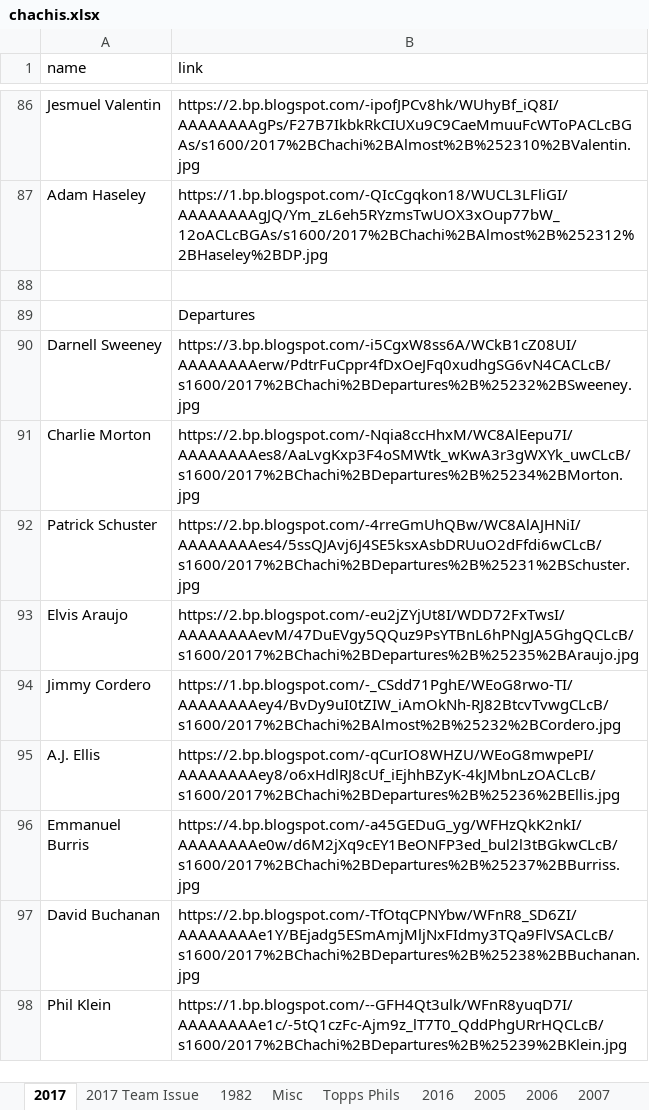
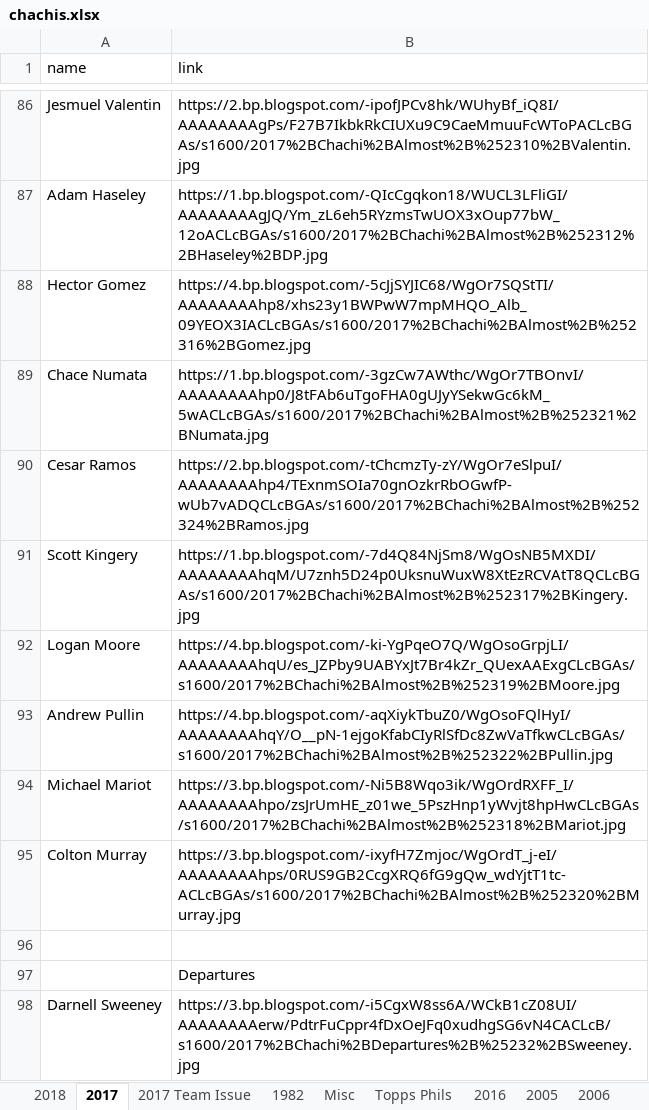
Before and after one commit to Wolfbane50/myApp, an Excel workbook: chachis.xlsx, sheet 2017, drawn as a sheet; only a part is shown, gaps mark what is left out; the shorter side is filled out with more unchanged rows; values as stored, in another font and other column widths than the file's, no borders; the diff names each change by its address in the sheet, - before the commit and + after, or states it on an @@ line.

```diff
--- a/chachis.xlsx (sheet 2017)
+++ b/chachis.xlsx (sheet 2017)
+sheet tab: 2018
+row 88: Hector Gomez | https://4.bp.blogspot.com/-5cJjSYJIC68/WgOr7SQStTI/AAAAAAAAhp8/xhs23y1BWPwW7mpMHQO_Alb_09YEOX3IACLcBGAs/s1600/2017%2BChachi%2BAlmost%2B%252316%2BGomez.jpg
+row 89: Chace Numata | https://1.bp.blogspot.com/-3gzCw7AWthc/WgOr7TBOnvI/AAAAAAAAhp0/J8tFAb6uTgoFHA0gUJyYSekwGc6kM_5wACLcBGAs/s1600/2017%2BChachi%2BAlmost%2B%252321%2BNumata.jpg
+row 90: Cesar Ramos | https://2.bp.blogspot.com/-tChcmzTy-zY/WgOr7eSlpuI/AAAAAAAAhp4/TExnmSOIa70gnOzkrRbOGwfP-wUb7vADQCLcBGAs/s1600/2017%2BChachi%2BAlmost%2B%252324%2BRamos.jpg
+row 91: Scott Kingery | https://1.bp.blogspot.com/-7d4Q84NjSm8/WgOsNB5MXDI/AAAAAAAAhqM/U7znh5D24p0UksnuWuxW8XtEzRCVAtT8QCLcBGAs/s1600/2017%2BChachi%2BAlmost%2B%252317%2BKingery.jpg
+row 92: Logan Moore | https://4.bp.blogspot.com/-ki-YgPqeO7Q/WgOsoGrpjLI/AAAAAAAAhqU/es_JZPby9UABYxJt7Br4kZr_QUexAAExgCLcBGAs/s1600/2017%2BChachi%2BAlmost%2B%252319%2BMoore.jpg
+row 93: Andrew Pullin | https://4.bp.blogspot.com/-aqXiykTbuZ0/WgOsoFQlHyI/AAAAAAAAhqY/O__pN-1ejgoKfabCIyRlSfDc8ZwVaTfkwCLcBGAs/s1600/2017%2BChachi%2BAlmost%2B%252322%2BPullin.jpg
+row 94: Michael Mariot | https://3.bp.blogspot.com/-Ni5B8Wqo3ik/WgOrdRXFF_I/AAAAAAAAhpo/zsJrUmHE_z01we_5PszHnp1yWvjt8hpHwCLcBGAs/s1600/2017%2BChachi%2BAlmost%2B%252318%2BMariot.jpg
+row 95: Colton Murray | https://3.bp.blogspot.com/-ixyfH7Zmjoc/WgOrdT_j-eI/AAAAAAAAhps/0RUS9GB2CcgXRQ6fG9gQw_wdYjtT1tc-ACLcBGAs/s1600/2017%2BChachi%2BAlmost%2B%252320%2BMurray.jpg
```
Also changed, not shown: sheet Topps Phils, sheet Misc, sheet 2017 Team Issue, sheet Missing Links, 2 other files.
